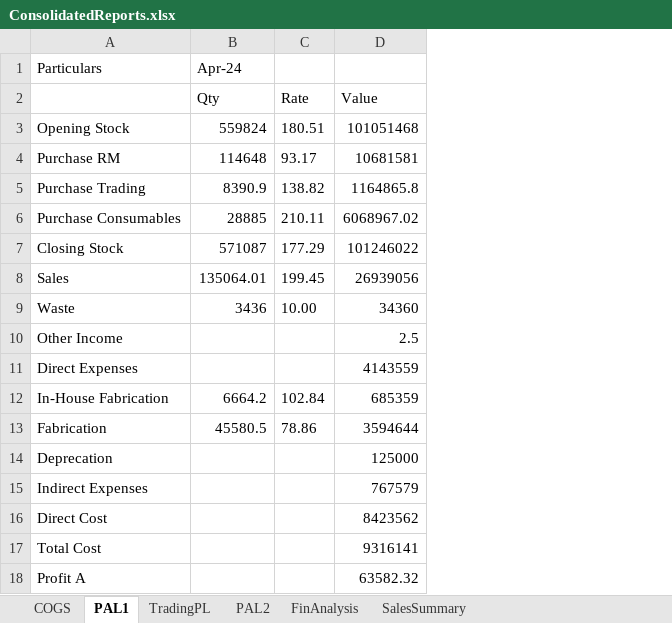
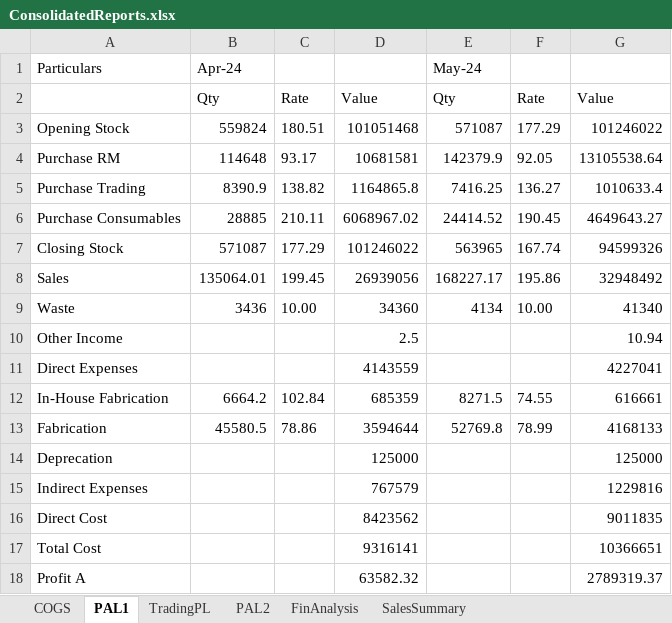
Before and after one commit to Rishi1003/priyafils, an Excel workbook: ConsolidatedReports.xlsx, sheet PAL1, drawn as a sheet; values as stored, in another font and other column widths than the file's, no borders; the diff names each change by its address in the sheet, - before the commit and + after, or states it on an @@ line.

```diff
--- a/ConsolidatedReports.xlsx (sheet PAL1)
+++ b/ConsolidatedReports.xlsx (sheet PAL1)
+column E, rows 1-13: May-24 | Qty | 571087 | 142379.9 | 7416.25 | 24414.52 | 563965 | 168227.17 | 4134 |  |  | 8271.5 | 52769.8
+column F, rows 2-13: Rate | 177.29 | 92.05 | 136.27 | 190.45 | 167.74 | 195.86 | 10.00 |  |  | 74.55 | 78.99
+column G, rows 2-18: Value | 101246022 | 13105538.64 | 1010633.4 | 4649643.27 | 94599326 | 32948492 | 41340 | 10.94 | 4227041 | 616661 | 4168133 | 125000 | 1229816 | 9011835 | 10366651 | 2789319.37
```
Also changed, not shown: sheet COGS, sheet SalesSummary, sheet FinAnalysis, sheet PAL2, sheet TradingPL, FinAnalysis.xlsx, PAL1.xlsx, 12 other files.
